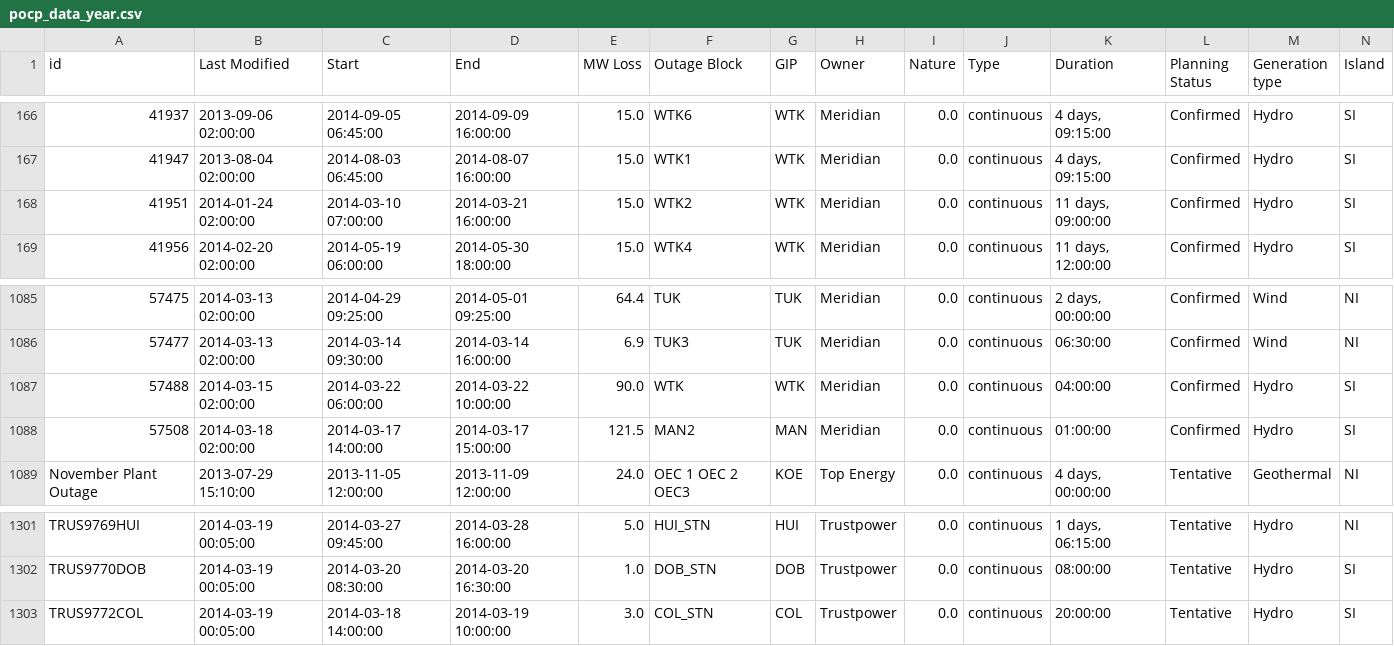
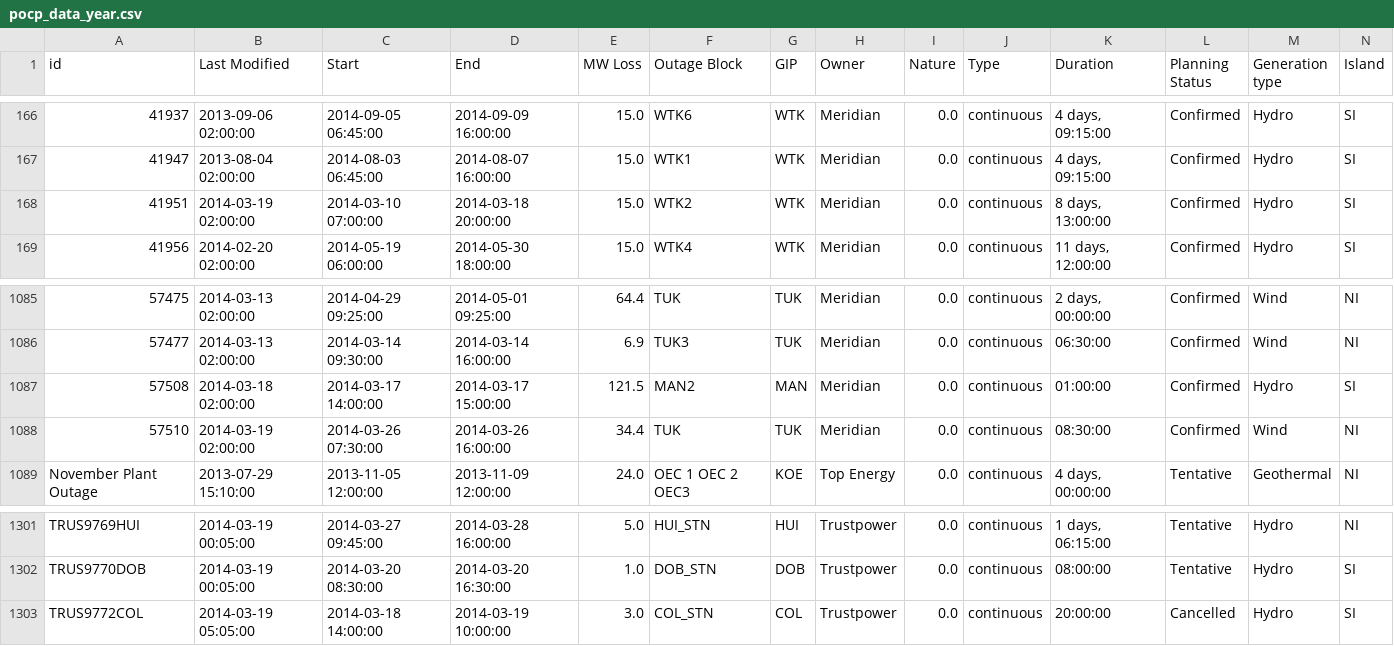
Before and after one commit to ElectricityAuthority/pocp, a CSV file: pocp_data_year.csv, drawn as a sheet; only a part is shown, gaps mark what is left out.

```diff
--- a/pocp_data_year.csv
+++ b/pocp_data_year.csv
@@ -167,3 +167,3 @@ id,Last Modified,Start,End,MW Loss,Outage Block,GIP,Owner,Nature,Type,Duration,P
 41947,2013-08-04 02:00:00,2014-08-03 06:45:00,2014-08-07 16:00:00,15.0,WTK1,WTK,Meridian,0.0,continuous,"4 days, 09:15:00",Confirmed,Hydro,SI
-41951,2014-01-24 02:00:00,2014-03-10 07:00:00,2014-03-21 16:00:00,15.0,WTK2,WTK,Meridian,0.0,continuous,"11 days, 09:00:00",Confirmed,Hydro,SI
+41951,2014-03-19 02:00:00,2014-03-10 07:00:00,2014-03-18 20:00:00,15.0,WTK2,WTK,Meridian,0.0,continuous,"8 days, 13:00:00",Confirmed,Hydro,SI
 41956,2014-02-20 02:00:00,2014-05-19 06:00:00,2014-05-30 18:00:00,15.0,WTK4,WTK,Meridian,0.0,continuous,"11 days, 12:00:00",Confirmed,Hydro,SI
@@ -1086,4 +1086,4 @@ id,Last Modified,Start,End,MW Loss,Outage Block,GIP,Owner,Nature,Type,Duration,P
 57477,2014-03-13 02:00:00,2014-03-14 09:30:00,2014-03-14 16:00:00,6.9,TUK3,TUK,Meridian,0.0,continuous,06:30:00,Confirmed,Wind,NI
-57488,2014-03-15 02:00:00,2014-03-22 06:00:00,2014-03-22 10:00:00,90.0,WTK,WTK,Meridian,0.0,continuous,04:00:00,Confirmed,Hydro,SI
 57508,2014-03-18 02:00:00,2014-03-17 14:00:00,2014-03-17 15:00:00,121.5,MAN2,MAN,Meridian,0.0,continuous,01:00:00,Confirmed,Hydro,SI
+57510,2014-03-19 02:00:00,2014-03-26 07:30:00,2014-03-26 16:00:00,34.4,TUK,TUK,Meridian,0.0,continuous,08:30:00,Confirmed,Wind,NI
 November Plant Outage,2013-07-29 15:10:00,2013-11-05 12:00:00,2013-11-09 12:00:00,24.0,OEC 1 OEC 2 OEC3,KOE,Top Energy,0.0,continuous,"4 days, 00:00:00",Tentative,Geothermal,NI
@@ -1302,2 +1302,2 @@ TRUS9769HUI,2014-03-19 00:05:00,2014-03-27 09:45:00,2014-03-28 16:00:00,5.0,HUI_
 TRUS9770DOB,2014-03-19 00:05:00,2014-03-20 08:30:00,2014-03-20 16:30:00,1.0,DOB_STN,DOB,Trustpower,0.0,continuous,08:00:00,Tentative,Hydro,SI
-TRUS9772COL,2014-03-19 00:05:00,2014-03-18 14:00:00,2014-03-19 10:00:00,3.0,COL_STN,COL,Trustpower,0.0,continuous,20:00:00,Tentative,Hydro,SI
+TRUS9772COL,2014-03-19 05:05:00,2014-03-18 14:00:00,2014-03-19 10:00:00,3.0,COL_STN,COL,Trustpower,0.0,continuous,20:00:00,Cancelled,Hydro,SI
```
Also changed, not shown: pocp_transmission_data_year.csv, 1 other file.
